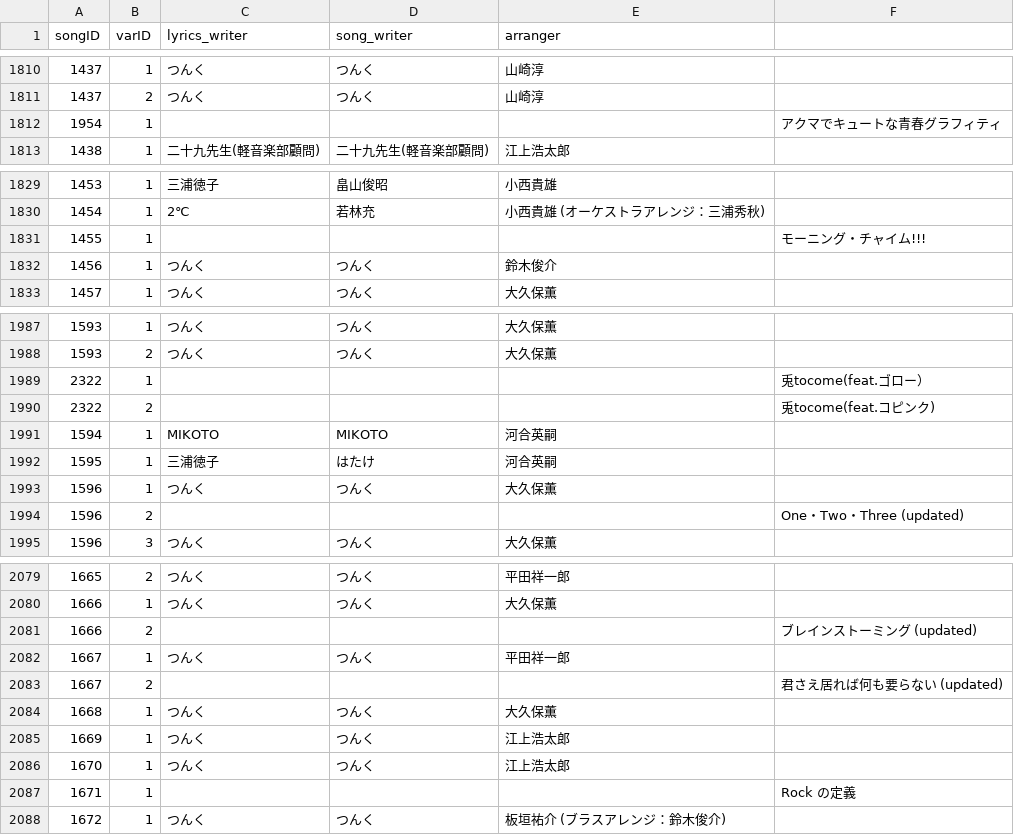
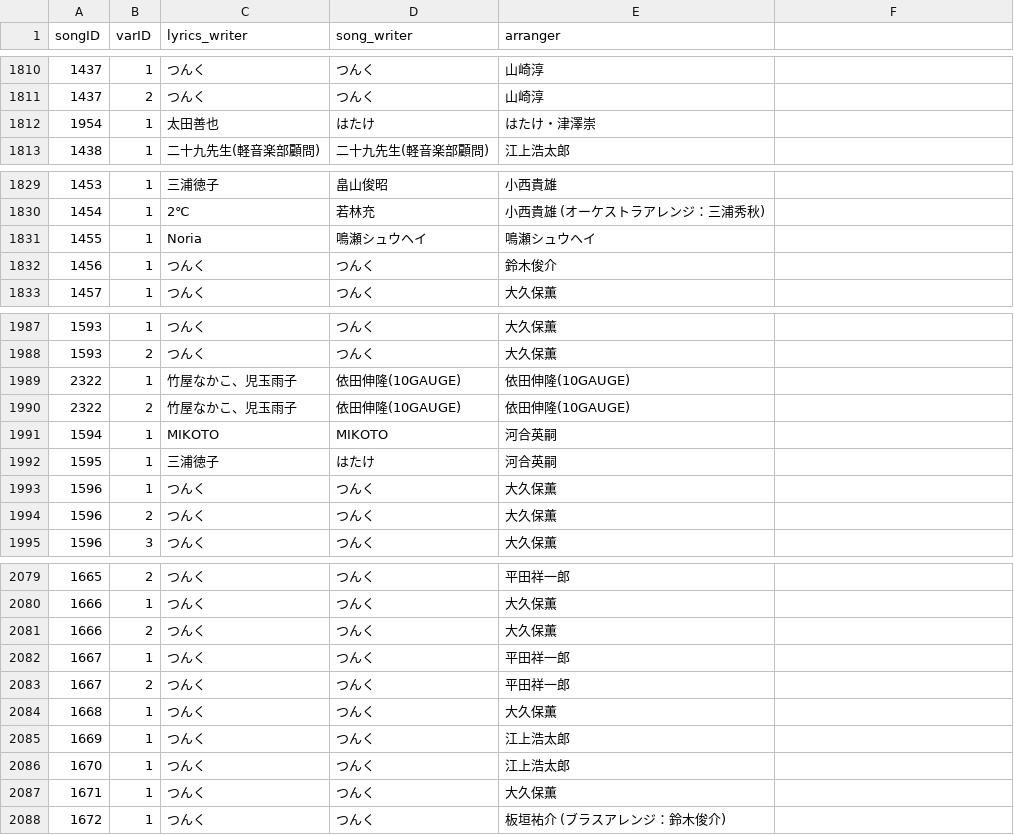
Before and after one commit to tallestorange/new_sort, a CSV file: src/HP_EXTERNAL_DB/songinfo_raw.csv, drawn as a sheet; only a part is shown, gaps mark what is left out; the diff covers the shown part only.

```diff
--- a/src/HP_EXTERNAL_DB/songinfo_raw.csv
+++ b/src/HP_EXTERNAL_DB/songinfo_raw.csv
@@ -1811,3 +1811,3 @@ songID,varID,lyrics_writer,song_writer,arranger
 1437,2,つんく,つんく,山崎淳
-1954,1,,,,アクマでキュートな青春グラフィティ
+1954,1,太田善也,はたけ,はたけ・津澤崇
 1438,1,二十九先生(軽音楽部顧問),二十九先生(軽音楽部顧問),江上浩太郎
@@ -1830,3 +1830,3 @@ songID,varID,lyrics_writer,song_writer,arranger
 1454,1,2℃,若林充,小西貴雄 (オーケストラアレンジ：三浦秀秋)
-1455,1,,,,モーニング・チャイム!!!
+1455,1,Noria,鳴瀬シュウヘイ,鳴瀬シュウヘイ
 1456,1,つんく,つんく,鈴木俊介
@@ -1988,4 +1988,4 @@ songID,varID,lyrics_writer,song_writer,arranger
 1593,2,つんく,つんく,大久保薫
-2322,1,,,,兎tocome(feat.ゴロー）
-2322,2,,,,兎tocome(feat.コピンク)
+2322,1,竹屋なかこ、児玉雨子,依田伸隆(10GAUGE),依田伸隆(10GAUGE)
+2322,2,竹屋なかこ、児玉雨子,依田伸隆(10GAUGE),依田伸隆(10GAUGE)
 1594,1,MIKOTO,MIKOTO,河合英嗣
@@ -1993,3 +1993,3 @@ songID,varID,lyrics_writer,song_writer,arranger
 1596,1,つんく,つんく,大久保薫
-1596,2,,,,One・Two・Three (updated)
+1596,2,つんく,つんく,大久保薫
 1596,3,つんく,つんく,大久保薫
@@ -2080,5 +2080,5 @@ songID,varID,lyrics_writer,song_writer,arranger
 1666,1,つんく,つんく,大久保薫
-1666,2,,,,ブレインストーミング (updated)
+1666,2,つんく,つんく,大久保薫
 1667,1,つんく,つんく,平田祥一郎
-1667,2,,,,君さえ居れば何も要らない (updated)
+1667,2,つんく,つんく,平田祥一郎
 1668,1,つんく,つんく,大久保薫
@@ -2086,3 +2086,3 @@ songID,varID,lyrics_writer,song_writer,arranger
 1670,1,つんく,つんく,江上浩太郎
-1671,1,,,,Rock の定義
+1671,1,つんく,つんく,大久保薫
 1672,1,つんく,つんく,板垣祐介 (ブラスアレンジ：鈴木俊介)
```
Also changed, not shown: 114 edited cells elsewhere in this file, src/HP_EXTERNAL_DB/songinfo.csv, 1 other file.
